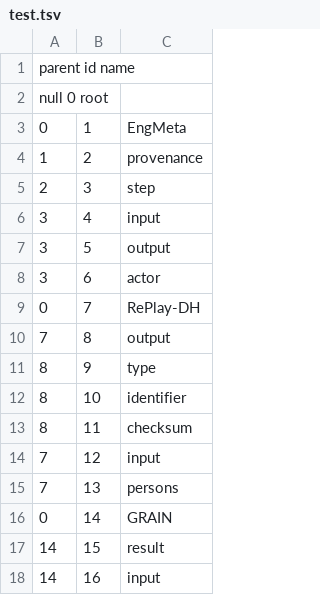
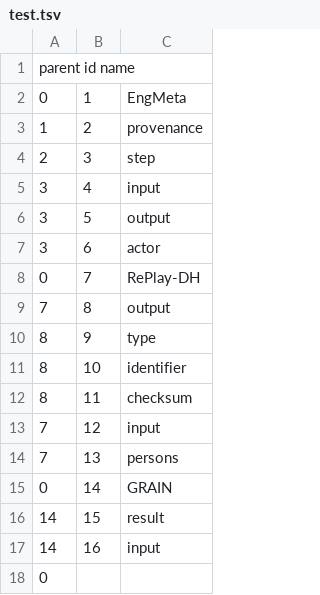
Before and after one commit to minaolensarah/schematree, a TSV file: test.tsv, drawn as a sheet.

Commit message:
Update test.tsv

```diff
--- a/test.tsv
+++ b/test.tsv
@@ -1,3 +1,2 @@
 parent  id  name
-null  0 root
 0	1	EngMeta
@@ -18 +17,2 @@ null  0 root
 14	16	input
+  0
```
